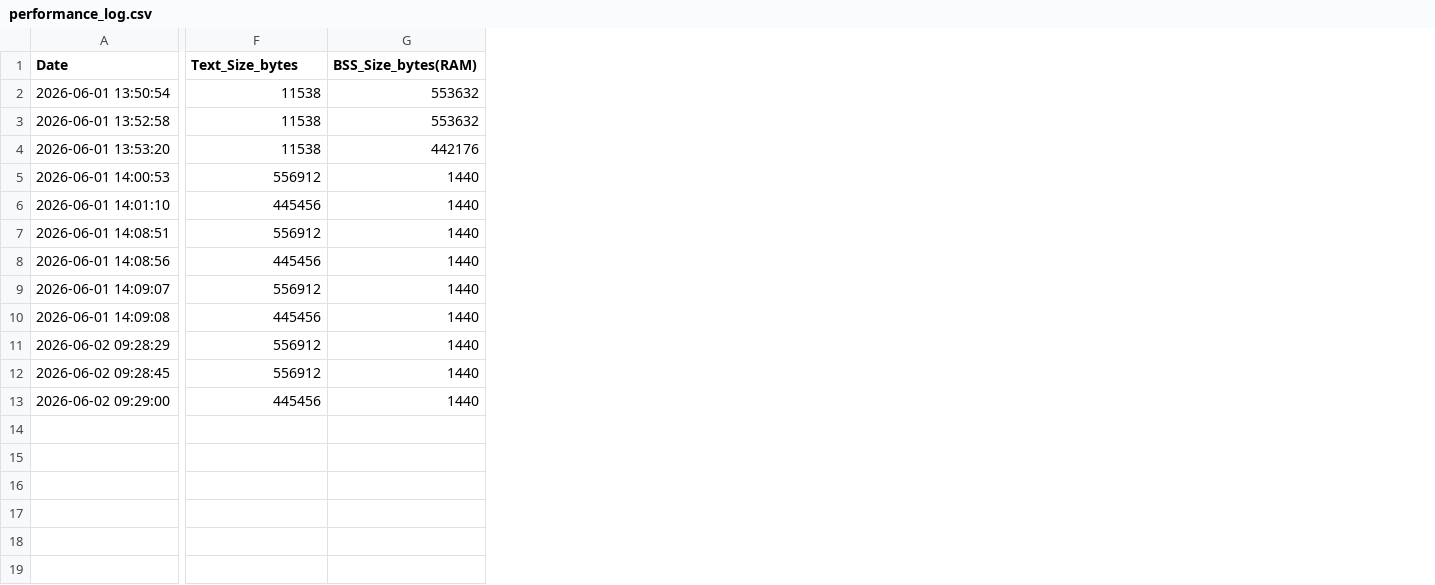
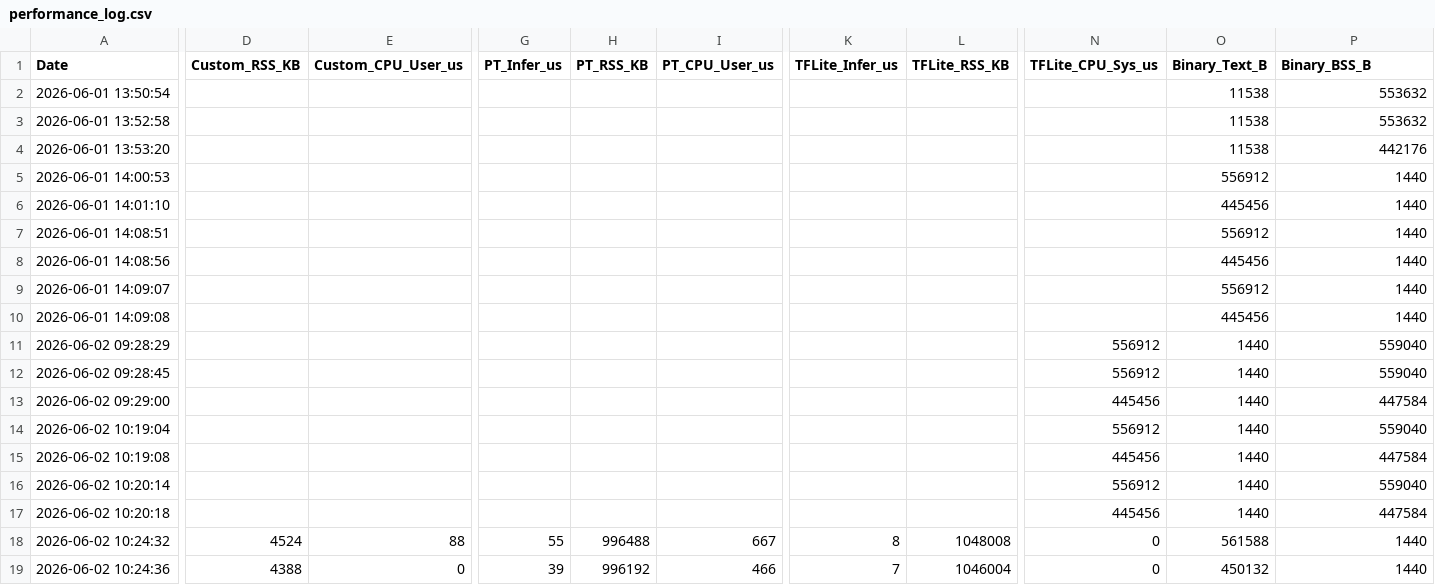
Before and after one commit to sudo-sidd/ColdInfer, a CSV file: performance_log.csv, drawn as a sheet; only a part is shown, gaps mark what is left out; addresses are those after the commit; rows hold the shown columns only; the diff covers the shown part only; the diff names each change by its address in the sheet, - before the commit and + after, or states it on an @@ line.

```diff
--- a/performance_log.csv
+++ b/performance_log.csv
+column D (Custom_RSS_KB), empty
+column E (Custom_CPU_User_us), empty
+column G (PT_Infer_us), empty
+column H (PT_RSS_KB), empty
+column I (PT_CPU_User_us), empty
+column K (TFLite_Infer_us), empty
+column L (TFLite_RSS_KB), empty
+column O (Binary_Text_B), rows 2-13: 11538 | 11538 | 11538 | 556912 | 445456 | 556912 | 445456 | 556912 | 445456 | 1440 | 1440 | 1440
-N1: Text_Size_bytes
+N1: TFLite_CPU_Sys_us
-P1: BSS_Size_bytes(RAM)
+P1: Binary_BSS_B
-N2:N4 (TFLite_CPU_Sys_us): 11538
+N2:N4 (TFLite_CPU_Sys_us): (empty)
-N5 (TFLite_CPU_Sys_us): 556912
+N5 (TFLite_CPU_Sys_us): (empty)
-N6 (TFLite_CPU_Sys_us): 445456
+N6 (TFLite_CPU_Sys_us): (empty)
-N7 (TFLite_CPU_Sys_us): 556912
+N7 (TFLite_CPU_Sys_us): (empty)
-N8 (TFLite_CPU_Sys_us): 445456
+N8 (TFLite_CPU_Sys_us): (empty)
-N9 (TFLite_CPU_Sys_us): 556912
+N9 (TFLite_CPU_Sys_us): (empty)
-N10 (TFLite_CPU_Sys_us): 445456
+N10 (TFLite_CPU_Sys_us): (empty)
-P11:P12 (Binary_BSS_B): 1440
+P11:P12 (Binary_BSS_B): 559040
-P13 (Binary_BSS_B): 1440
+P13 (Binary_BSS_B): 447584
+row 14: 2026-06-02 10:19:04 |  |  |  |  |  |  |  | 556912 | 1440 | 559040
+row 15: 2026-06-02 10:19:08 |  |  |  |  |  |  |  | 445456 | 1440 | 447584
+row 16: 2026-06-02 10:20:14 |  |  |  |  |  |  |  | 556912 | 1440 | 559040
+row 17: 2026-06-02 10:20:18 |  |  |  |  |  |  |  | 445456 | 1440 | 447584
+row 18: 2026-06-02 10:24:32 | 4524 | 88 | 55 | 996488 | 667 | 8 | 1048008 | 0 | 561588 | 1440
+row 19: 2026-06-02 10:24:36 | 4388 | 0 | 39 | 996192 | 466 | 7 | 1046004 | 0 | 450132 | 1440
```
Also changed, not shown: 1 added column and 7 edited cells elsewhere in this file, 3 other files.
